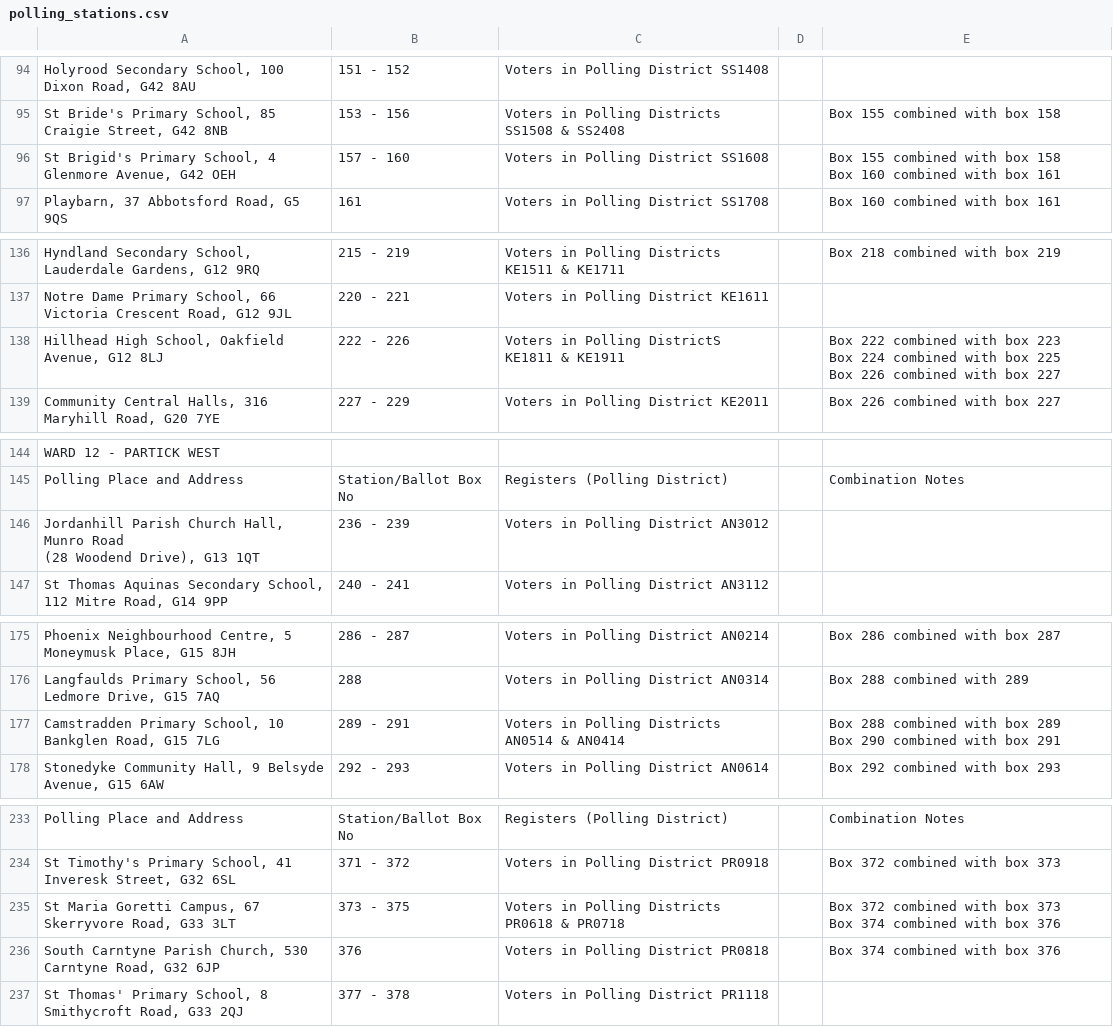
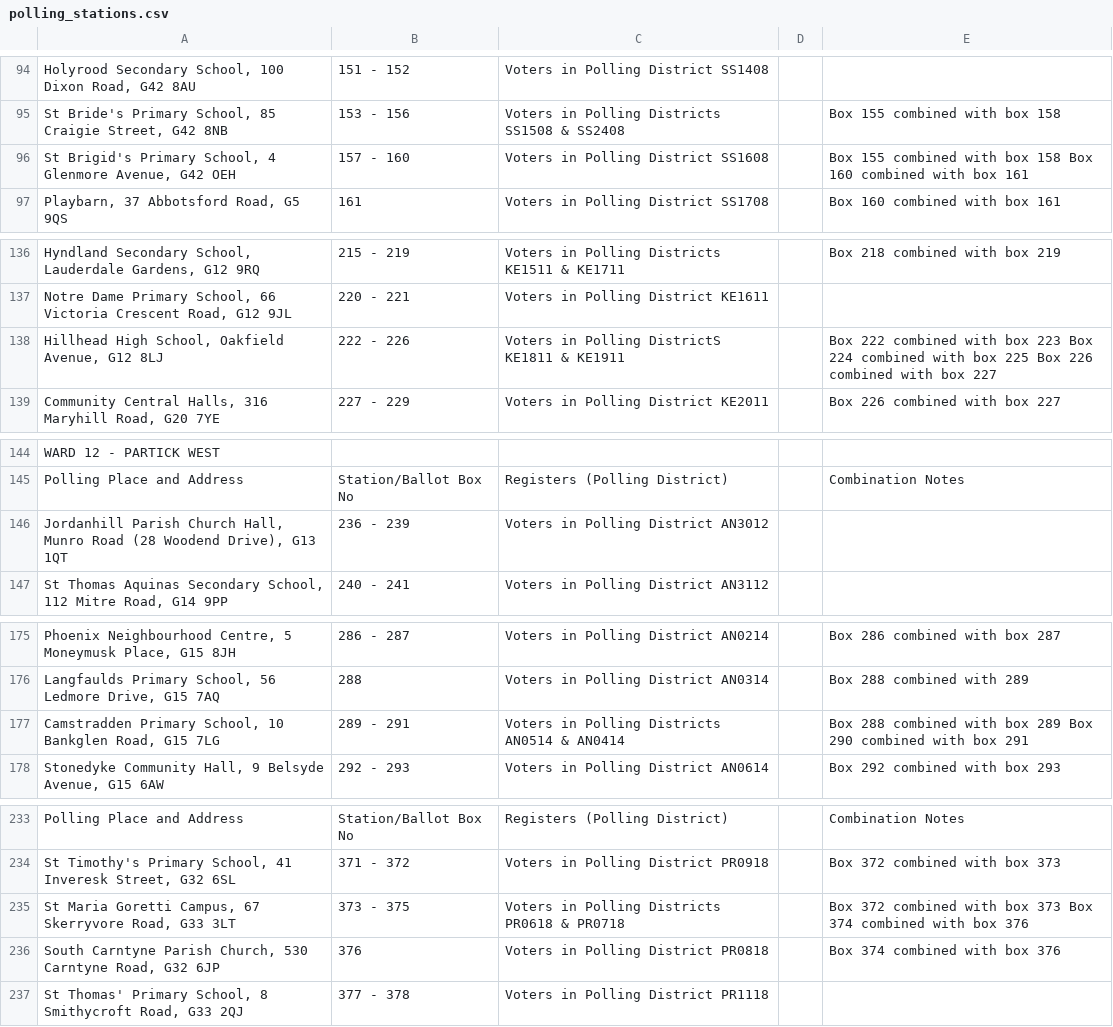
Before and after one commit to aidan/votemap, a CSV file: data/glasgow/2012/polling_stations.csv, drawn as a sheet; only a part is shown, gaps mark what is left out; the diff covers the shown part only; the diff names each change by its address in the sheet, - before the commit and + after, or states it on an @@ line.

```diff
--- a/data/glasgow/2012/polling_stations.csv
+++ b/data/glasgow/2012/polling_stations.csv
-E96: …box 161
+E96: …box 161
-E138: …box 227
+E138: …box 227
-A146: …G13 1QT
+A146: …G13 1QT
-E177: …box 291
+E177: …box 291
-E235: …box 376
+E235: …box 376
```
Also changed, not shown: 18 edited cells elsewhere in this file.
